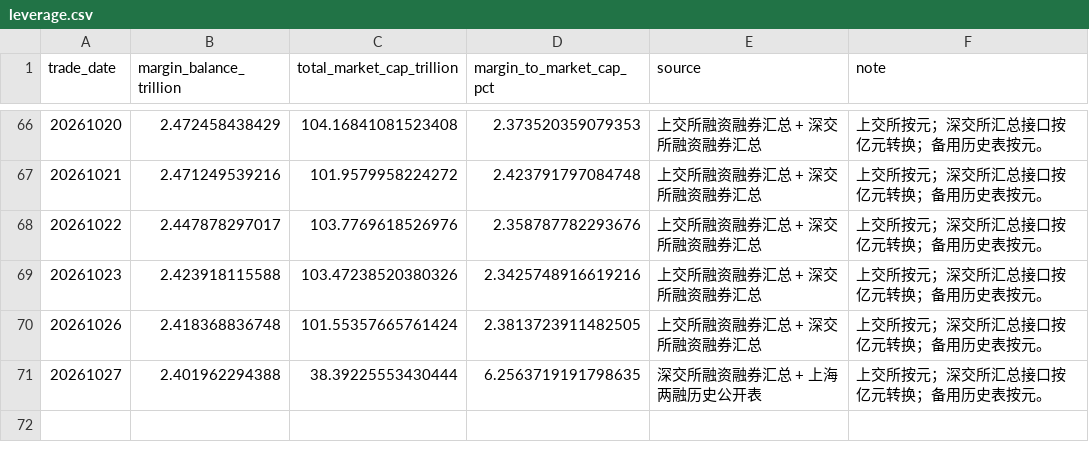
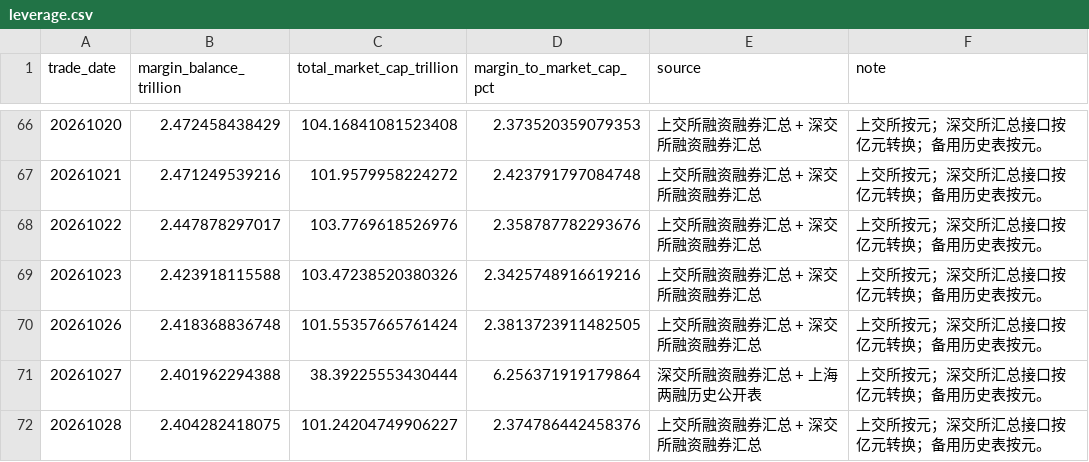
Before and after one commit to littlepeachh/macroscope-dashboard-v9, a CSV file: data/leverage.csv, drawn as a sheet; only a part is shown, gaps mark what is left out.

```diff
--- a/data/leverage.csv
+++ b/data/leverage.csv
@@ -70,2 +70,3 @@
 20261026,2.418368836748,101.55357665761424,2.3813723911482505,上交所融资融券汇总 + 深交所融资融券汇总,上交所按元；深交所汇总接口按亿元转换；备用历史表按元。
-20261027,2.401962294388,38.39225553430444,6.2563719191798635,深交所融资融券汇总 + 上海两融历史公开表,上交所按元；深交所汇总接口按亿元转换；备用历史表按元。
+20261027,2.401962294388,38.39225553430444,6.256371919179864,深交所融资融券汇总 + 上海两融历史公开表,上交所按元；深交所汇总接口按亿元转换；备用历史表按元。
+20261028,2.404282418075,101.24204749906227,2.374786442458376,上交所融资融券汇总 + 深交所融资融券汇总,上交所按元；深交所汇总接口按亿元转换；备用历史表按元。
```
Also changed, not shown: data/breadth.csv, data/crowding.csv, 6 other files.
